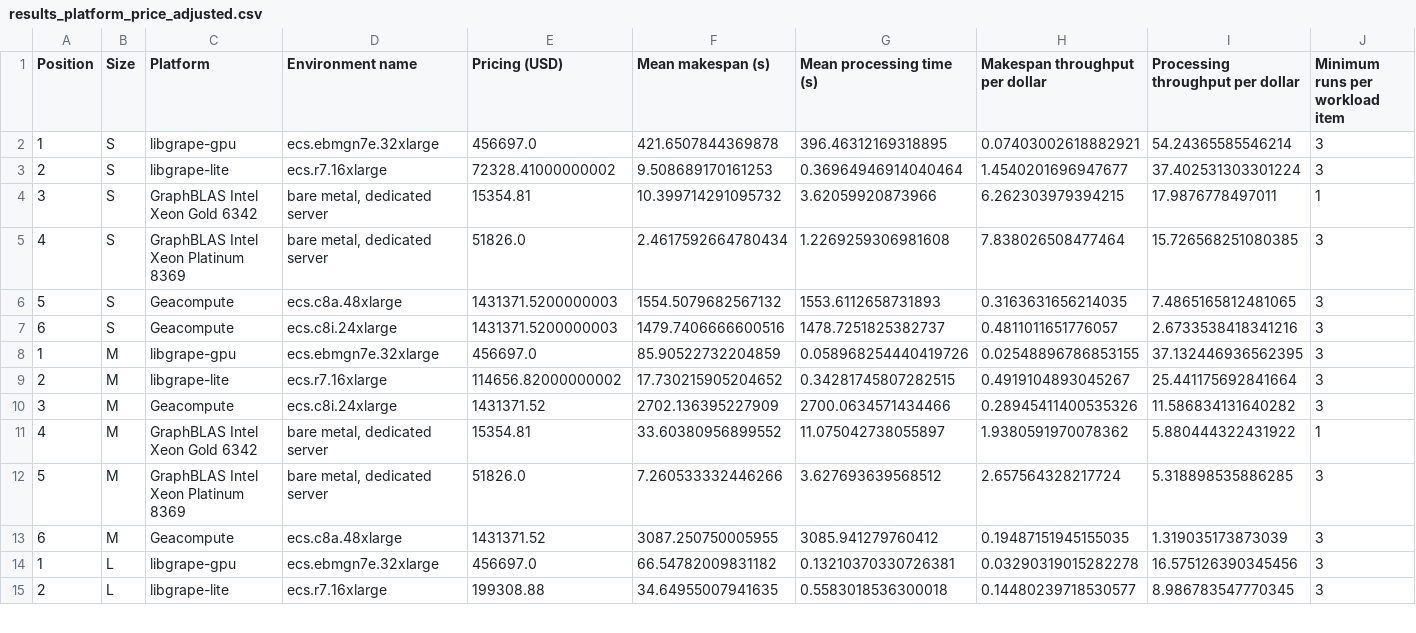
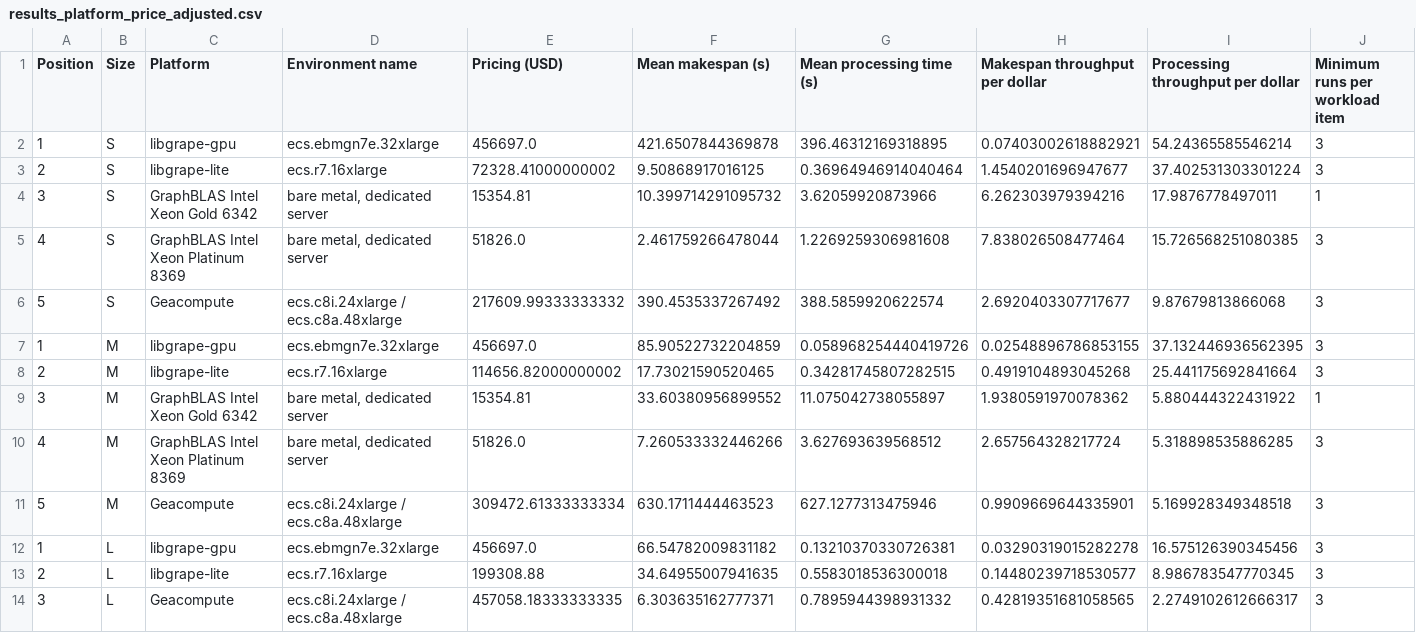
Before and after one commit to ldbc/graphalytics-competition-2023-results, a CSV file: results_platform_price_adjusted.csv, drawn as a sheet; only a part is shown; the diff covers the shown part only.

Commit message:
Patches to processing analysis of Geacompute results. Fixes #1

```diff
--- a/results_platform_price_adjusted.csv
+++ b/results_platform_price_adjusted.csv
@@ -2,14 +2,13 @@ Position	Size	Platform	Environment name	Pricing (USD)	Mean makespan (s)	Mean pro
 1	S	libgrape-gpu	ecs.ebmgn7e.32xlarge	456697.0	421.6507844369878	396.46312169318895	0.07403002618882921	54.24365585546214	3
-2	S	libgrape-lite	ecs.r7.16xlarge	72328.41000000002	9.508689170161253	0.36964946914040464	1.4540201696947677	37.402531303301224	3
-3	S	GraphBLAS Intel Xeon Gold 6342	bare metal, dedicated server	15354.81	10.399714291095732	3.62059920873966	6.262303979394215	17.9876778497011	1
-4	S	GraphBLAS Intel Xeon Platinum 8369	bare metal, dedicated server	51826.0	2.4617592664780434	1.2269259306981608	7.838026508477464	15.726568251080385	3
-5	S	Geacompute	ecs.c8a.48xlarge	1431371.5200000003	1554.5079682567132	1553.6112658731893	0.3163631656214035	7.4865165812481065	3
-6	S	Geacompute	ecs.c8i.24xlarge	1431371.5200000003	1479.7406666600516	1478.7251825382737	0.4811011651776057	2.6733538418341216	3
+2	S	libgrape-lite	ecs.r7.16xlarge	72328.41000000002	9.50868917016125	0.36964946914040464	1.4540201696947677	37.402531303301224	3
+3	S	GraphBLAS Intel Xeon Gold 6342	bare metal, dedicated server	15354.81	10.399714291095732	3.62059920873966	6.262303979394216	17.9876778497011	1
+4	S	GraphBLAS Intel Xeon Platinum 8369	bare metal, dedicated server	51826.0	2.461759266478044	1.2269259306981608	7.838026508477464	15.726568251080385	3
+5	S	Geacompute	ecs.c8i.24xlarge / ecs.c8a.48xlarge	217609.99333333332	390.4535337267492	388.5859920622574	2.6920403307717677	9.87679813866068	3
 1	M	libgrape-gpu	ecs.ebmgn7e.32xlarge	456697.0	85.90522732204859	0.058968254440419726	0.02548896786853155	37.132446936562395	3
-2	M	libgrape-lite	ecs.r7.16xlarge	114656.82000000002	17.730215905204652	0.34281745807282515	0.4919104893045267	25.441175692841664	3
-3	M	Geacompute	ecs.c8i.24xlarge	1431371.52	2702.136395227909	2700.0634571434466	0.28945411400535326	11.586834131640282	3
-4	M	GraphBLAS Intel Xeon Gold 6342	bare metal, dedicated server	15354.81	33.60380956899552	11.075042738055897	1.9380591970078362	5.880444322431922	1
-5	M	GraphBLAS Intel Xeon Platinum 8369	bare metal, dedicated server	51826.0	7.260533332446266	3.627693639568512	2.657564328217724	5.318898535886285	3
-6	M	Geacompute	ecs.c8a.48xlarge	1431371.52	3087.250750005955	3085.941279760412	0.19487151945155035	1.319035173873039	3
+2	M	libgrape-lite	ecs.r7.16xlarge	114656.82000000002	17.73021590520465	0.34281745807282515	0.4919104893045268	25.441175692841664	3
+3	M	GraphBLAS Intel Xeon Gold 6342	bare metal, dedicated server	15354.81	33.60380956899552	11.075042738055897	1.9380591970078362	5.880444322431922	1
+4	M	GraphBLAS Intel Xeon Platinum 8369	bare metal, dedicated server	51826.0	7.260533332446266	3.627693639568512	2.657564328217724	5.318898535886285	3
+5	M	Geacompute	ecs.c8i.24xlarge / ecs.c8a.48xlarge	309472.61333333334	630.1711444463523	627.1277313475946	0.9909669644335901	5.169928349348518	3
 1	L	libgrape-gpu	ecs.ebmgn7e.32xlarge	456697.0	66.54782009831182	0.13210370330726381	0.03290319015282278	16.575126390345456	3
 2	L	libgrape-lite	ecs.r7.16xlarge	199308.88	34.64955007941635	0.5583018536300018	0.14480239718530577	8.986783547770345	3
+3	L	Geacompute	ecs.c8i.24xlarge / ecs.c8a.48xlarge	457058.18333333335	6.303635162777371	0.7895944398931332	0.42819351681058565	2.2749102612666317	3
```
Also changed, not shown: 2 added rows, 6 removed rows and 9 edited cells elsewhere in this file, 1 other file.
